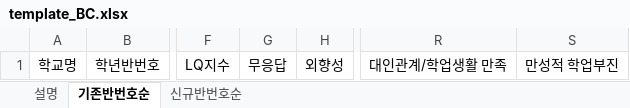
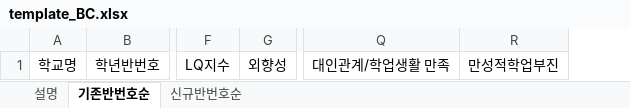
Before and after one commit to Byumin/group_classification, an Excel workbook: templates/template_BC.xlsx, sheet 기존반번호순, drawn as a sheet; only a part is shown, gaps mark what is left out; values as stored, in another font and other column widths than the file's, no borders; removed rows and columns are numbered as before the commit, all else as after; the diff names each change by its address in the sheet, - before the commit and + after, or states it on an @@ line.

```diff
--- a/templates/template_BC.xlsx (sheet 기존반번호순)
+++ b/templates/template_BC.xlsx (sheet 기존반번호순)
-column G, row 1: 무응답
-column S, row 1: 만성적 학업부진
+column R, row 1: 만성적학업부진
```
Also changed, not shown: sheet 신규반번호순, templates/template_B.xlsx, 1 other file.
